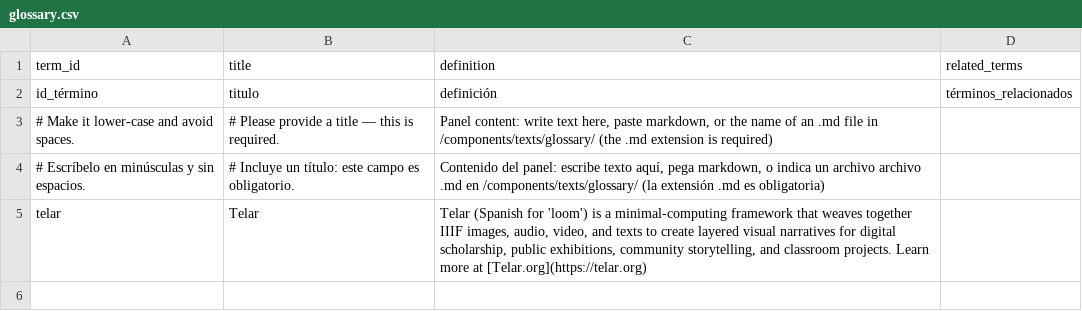
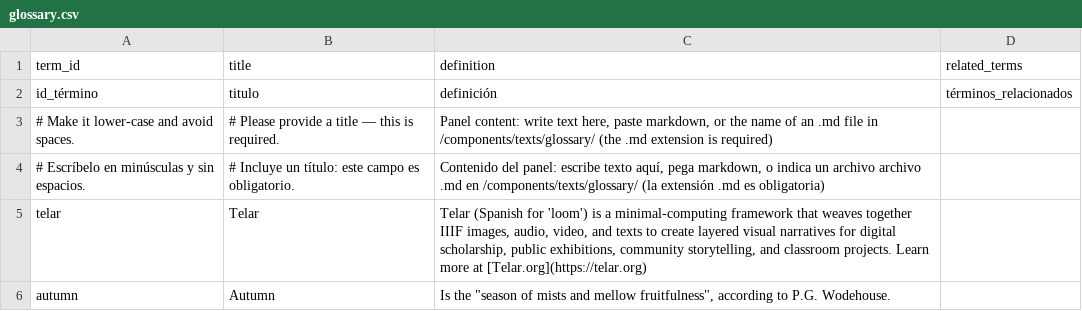
Before and after one commit to atmcgrath/telar-test, a CSV file: telar-content/spreadsheets/glossary.csv, drawn as a sheet; the diff names each change by its address in the sheet, - before the commit and + after, or states it on an @@ line.

Commit message:
Add 1 story, modify 1 story, add 2 objects
Added:
  Story: Patchwork
  Object: Road from Oxford to Cambridg (Cambridge).
  Object: A patch-work screen for the ladies; or, love and virtue recommended: in a collection of instructive novels. Related after a manner intirely new, and interspersed with rural poems, describing the innocence of a country-life. By Mrs. Jane Barker, ...
  Glossary term: Autumn

Changed:
  Story: Fall 2026

Published via Telar Compositor

```diff
--- a/telar-content/spreadsheets/glossary.csv
+++ b/telar-content/spreadsheets/glossary.csv
+row 6: autumn | Autumn | Is the "season of mists and mellow fruitfulness", according to P.G. Wodehouse.
```
Also changed, not shown: telar-content/spreadsheets/blank_template.csv, telar-content/spreadsheets/objects.csv, 3 other files.
